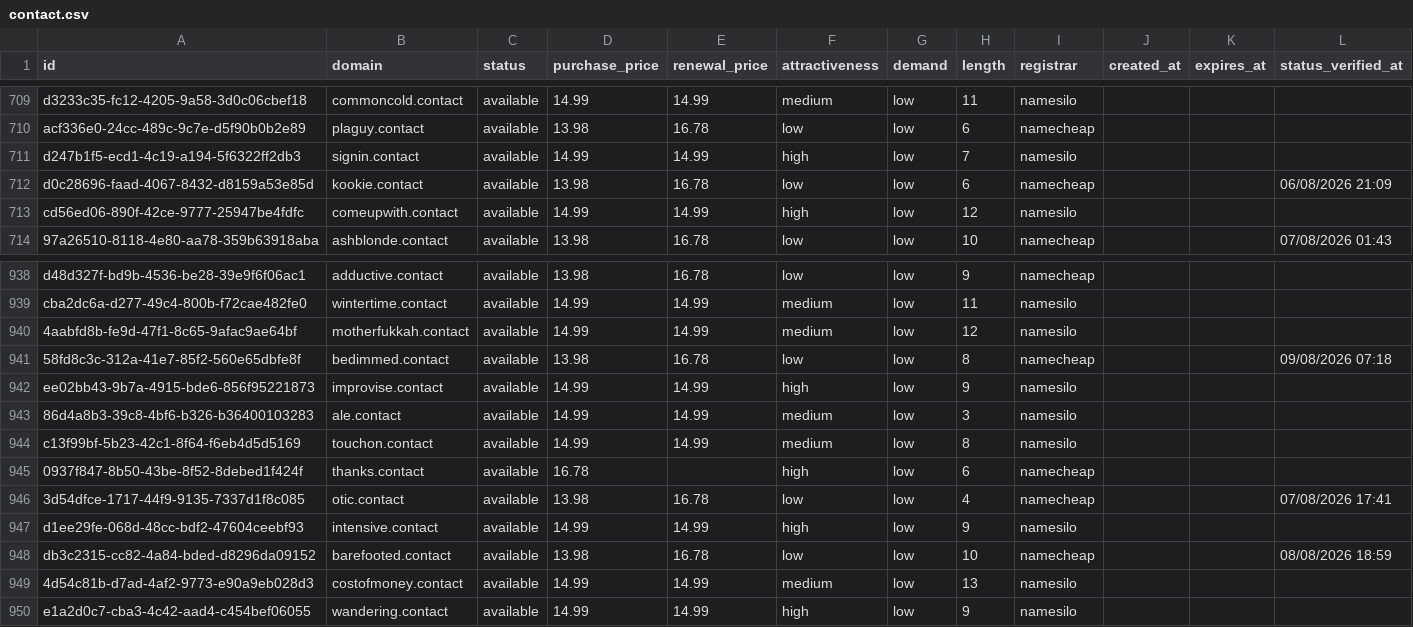
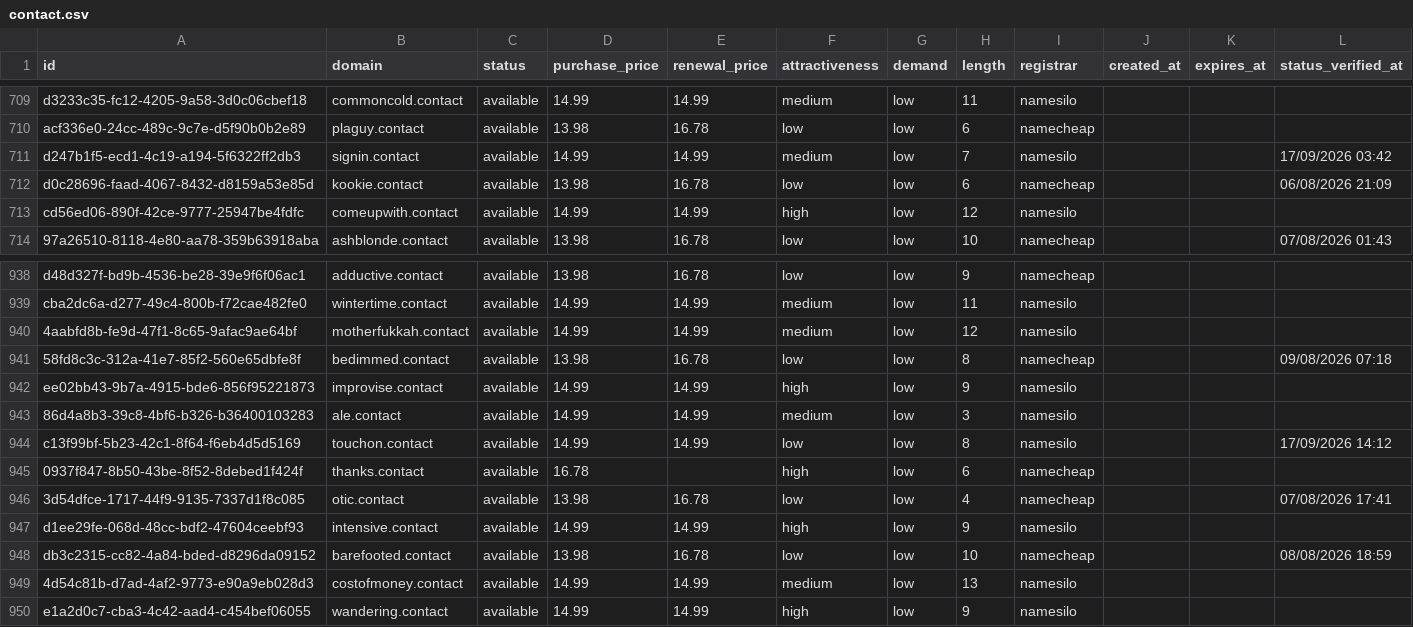
Before and after one commit to UniqueDomains/contact-oneword-domains, a CSV file: contact.csv, drawn as a sheet; only a part is shown, gaps mark what is left out.

Commit message:
Domains update

```diff
--- a/contact.csv
+++ b/contact.csv
@@ -710,3 +710,3 @@ d3233c35-fc12-4205-9a58-3d0c06cbef18,commoncold.contact,available,14.99,14.99,me
 acf336e0-24cc-489c-9c7e-d5f90b0b2e89,plaguy.contact,available,13.98,16.78,low,low,6,namecheap,,,
-d247b1f5-ecd1-4c19-a194-5f6322ff2db3,signin.contact,available,14.99,14.99,high,low,7,namesilo,,,
+d247b1f5-ecd1-4c19-a194-5f6322ff2db3,signin.contact,available,14.99,14.99,medium,low,7,namesilo,,,17/09/2026 03:42
 d0c28696-faad-4067-8432-d8159a53e85d,kookie.contact,available,13.98,16.78,low,low,6,namecheap,,,06/08/2026 21:09
@@ -943,3 +943,3 @@ ee02bb43-9b7a-4915-bde6-856f95221873,improvise.contact,available,14.99,14.99,hig
 86d4a8b3-39c8-4bf6-b326-b36400103283,ale.contact,available,14.99,14.99,medium,low,3,namesilo,,,
-c13f99bf-5b23-42c1-8f64-f6eb4d5d5169,touchon.contact,available,14.99,14.99,medium,low,8,namesilo,,,
+c13f99bf-5b23-42c1-8f64-f6eb4d5d5169,touchon.contact,available,14.99,14.99,low,low,8,namesilo,,,17/09/2026 14:12
 0937f847-8b50-43be-8f52-8debed1f424f,thanks.contact,available,16.78,,high,low,6,namecheap,,,
```
Also changed, not shown: 4 other files.
